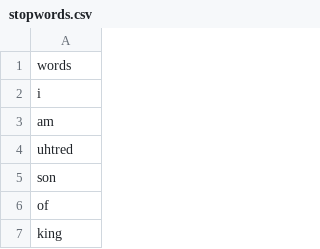
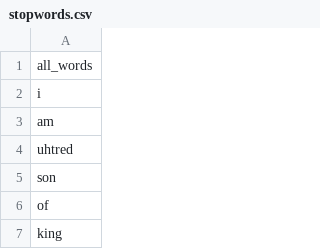
Before and after one commit to allisonmeier/Project3, a CSV file: stopwords.csv, drawn as a sheet; only a part is shown.

```diff
--- a/stopwords.csv
+++ b/stopwords.csv
@@ -1,2 +1,2 @@
-words
+all_words
 i
```
Also changed, not shown: 4 other files.
